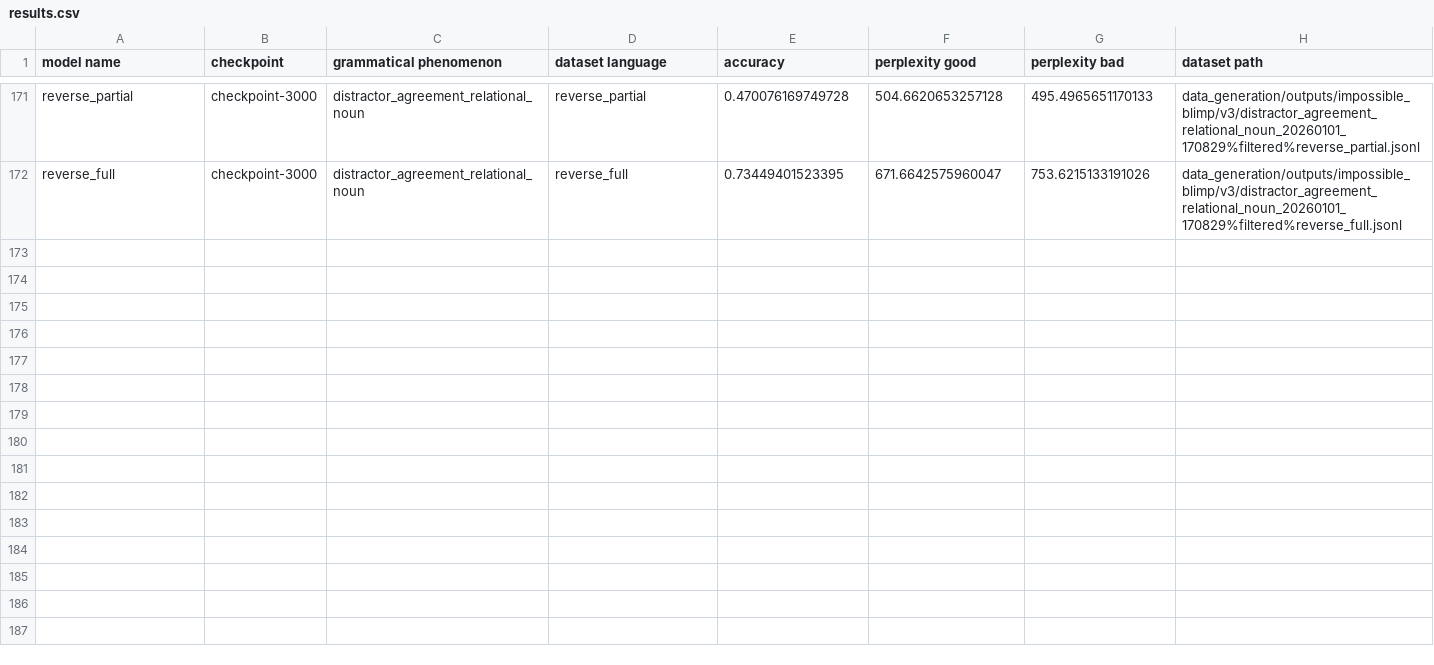
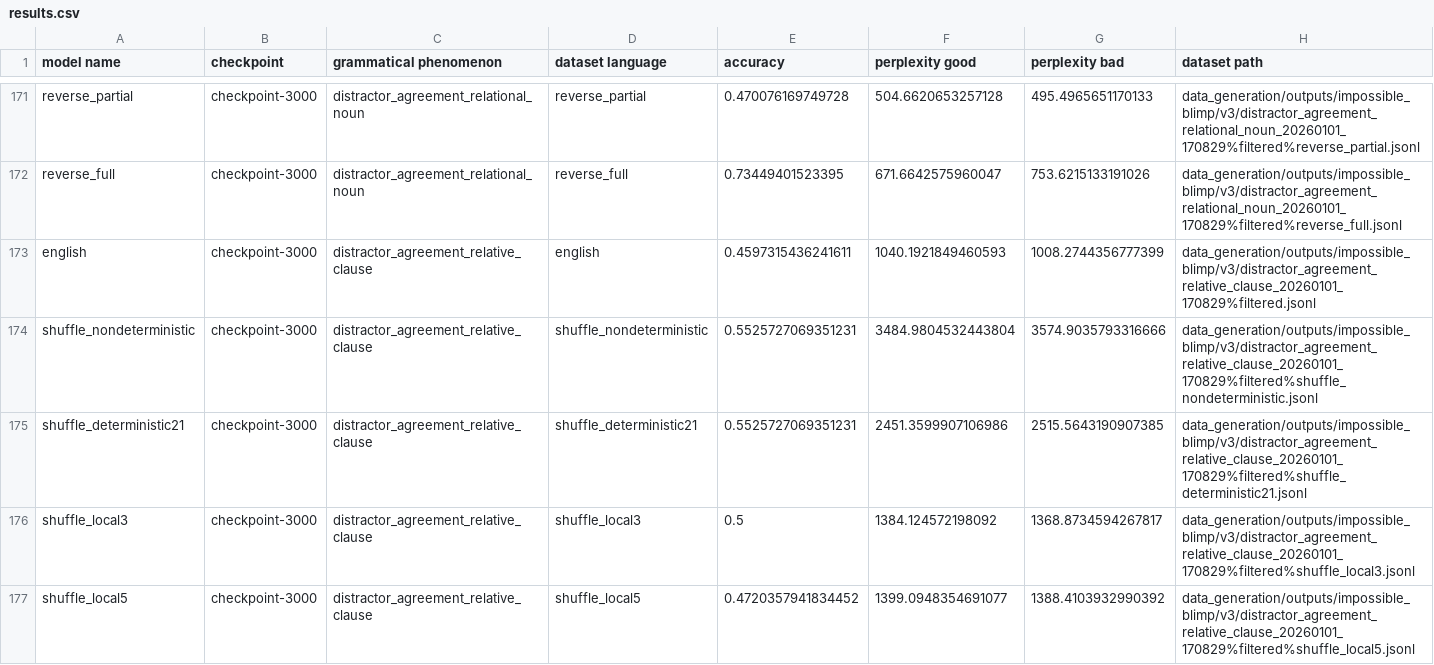
Before and after one commit to ramjanarthan/impossible-languages, a CSV file: experiments/output/v3/results.csv, drawn as a sheet; only a part is shown, gaps mark what is left out; rows hold the shown columns only; the diff covers the shown part only; the diff names each change by its address in the sheet, - before the commit and + after, or states it on an @@ line.

Commit message:
batch run experiment -distractor_agreement_relative_clause_20260101_170829
Model families: english shuffle_nondeterministic shuffle_deterministic21 shuffle_local3 shuffle_local5 shuffle_local10 shuffle_even_odd reverse_partial reverse_full Dataset: data_generation/outputs/impossible_blimp/v3/distractor_agreement_relative_clause_20260101_170829%filtered.jsonl

```diff
--- a/experiments/output/v3/results.csv
+++ b/experiments/output/v3/results.csv
+row 173: english | checkpoint-3000 | distractor_agreement_relative_clause | english | 0.4597315436241611 | 1040.1921849460593 | 1008.2744356777399 | data_generation/outputs/impossible_blimp/v3/distractor_agreement_relative_clause_20260101_170829%filtered.jsonl
+row 174: shuffle_nondeterministic | checkpoint-3000 | distractor_agreement_relative_clause | shuffle_nondeterministic | 0.5525727069351231 | 3484.9804532443804 | 3574.9035793316666 | data_generation/outputs/impossible_blimp/v3/distractor_agreement_relative_clause_20260101_170829%filtered%shuffle_nondeterministic.jsonl
+row 175: shuffle_deterministic21 | checkpoint-3000 | distractor_agreement_relative_clause | shuffle_deterministic21 | 0.5525727069351231 | 2451.3599907106986 | 2515.5643190907385 | data_generation/outputs/impossible_blimp/v3/distractor_agreement_relative_clause_20260101_170829%filtered%shuffle_deterministic21.jsonl
+row 176: shuffle_local3 | checkpoint-3000 | distractor_agreement_relative_clause | shuffle_local3 | 0.5 | 1384.124572198092 | 1368.8734594267817 | data_generation/outputs/impossible_blimp/v3/distractor_agreement_relative_clause_20260101_170829%filtered%shuffle_local3.jsonl
+row 177: shuffle_local5 | checkpoint-3000 | distractor_agreement_relative_clause | shuffle_local5 | 0.4720357941834452 | 1399.0948354691077 | 1388.4103932990392 | data_generation/outputs/impossible_blimp/v3/distractor_agreement_relative_clause_20260101_170829%filtered%shuffle_local5.jsonl
```
Also changed, not shown: 4 added rows elsewhere in this file.
